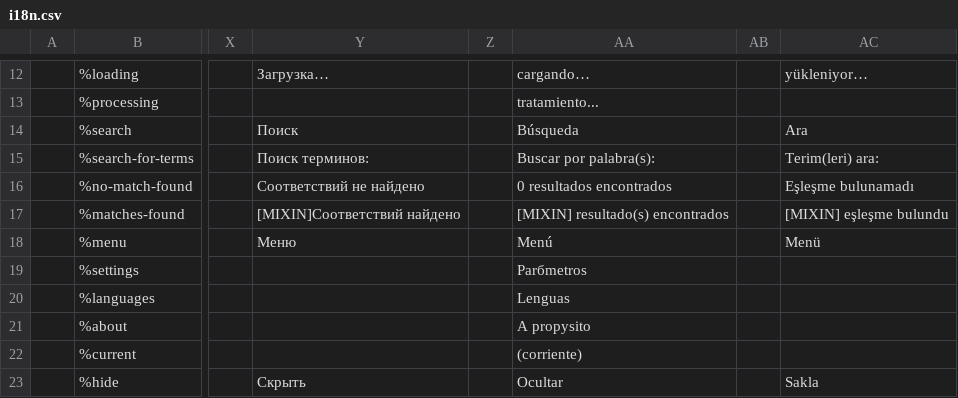
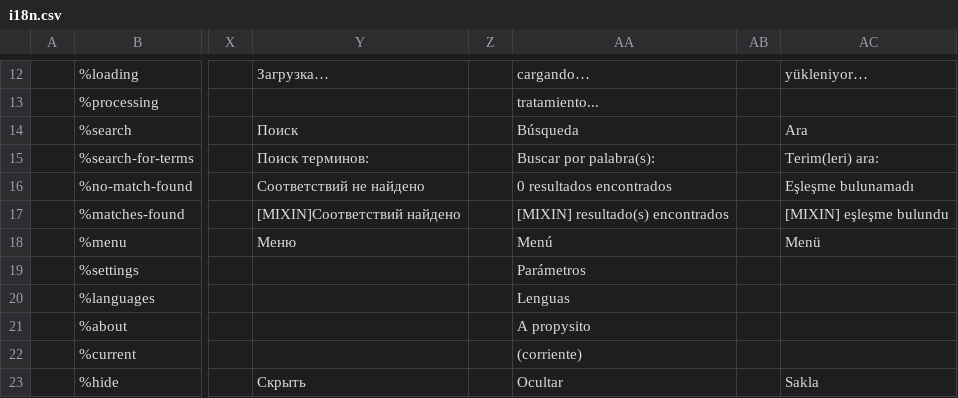
Before and after one commit to wet-boew/wet-boew, a CSV file: src/js/i18n/i18n.csv, drawn as a sheet; only a part is shown, gaps mark what is left out; the diff names each change by its address in the sheet, - before the commit and + after, or states it on an @@ line.

Commit message:
Added non-cyrilic Spanish translation of Settings to i18n file.

```diff
--- a/src/js/i18n/i18n.csv
+++ b/src/js/i18n/i18n.csv
-AA19: Parбmetros
+AA19: Parámetros
```
